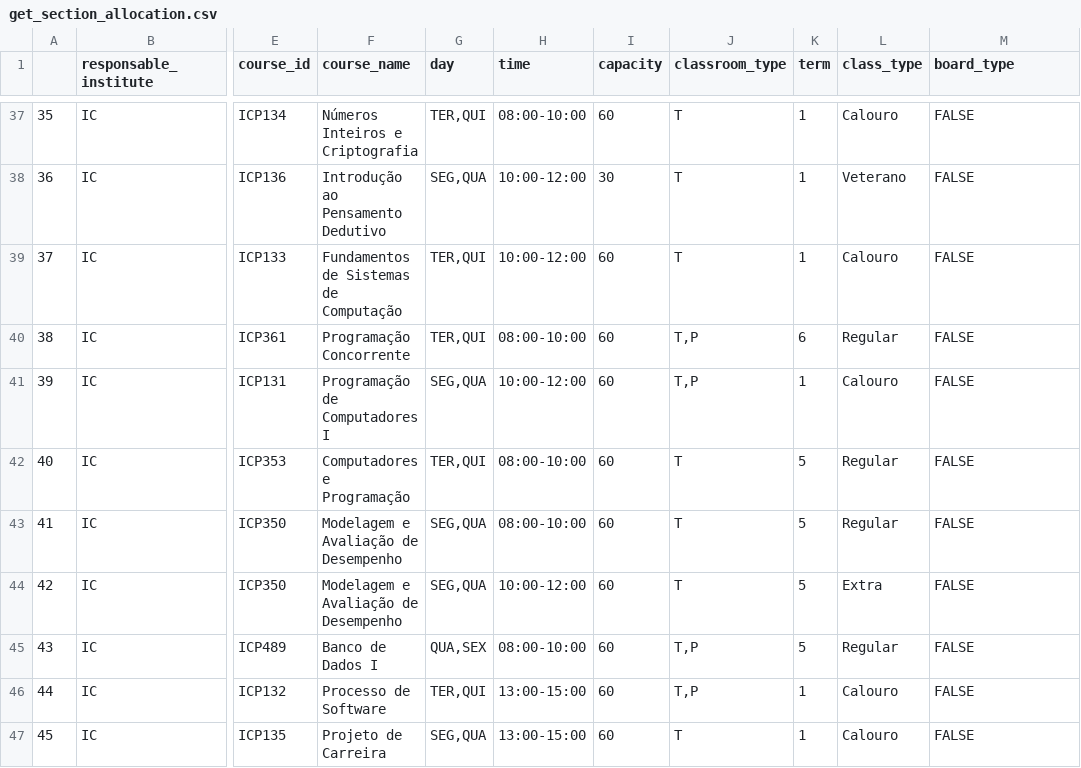
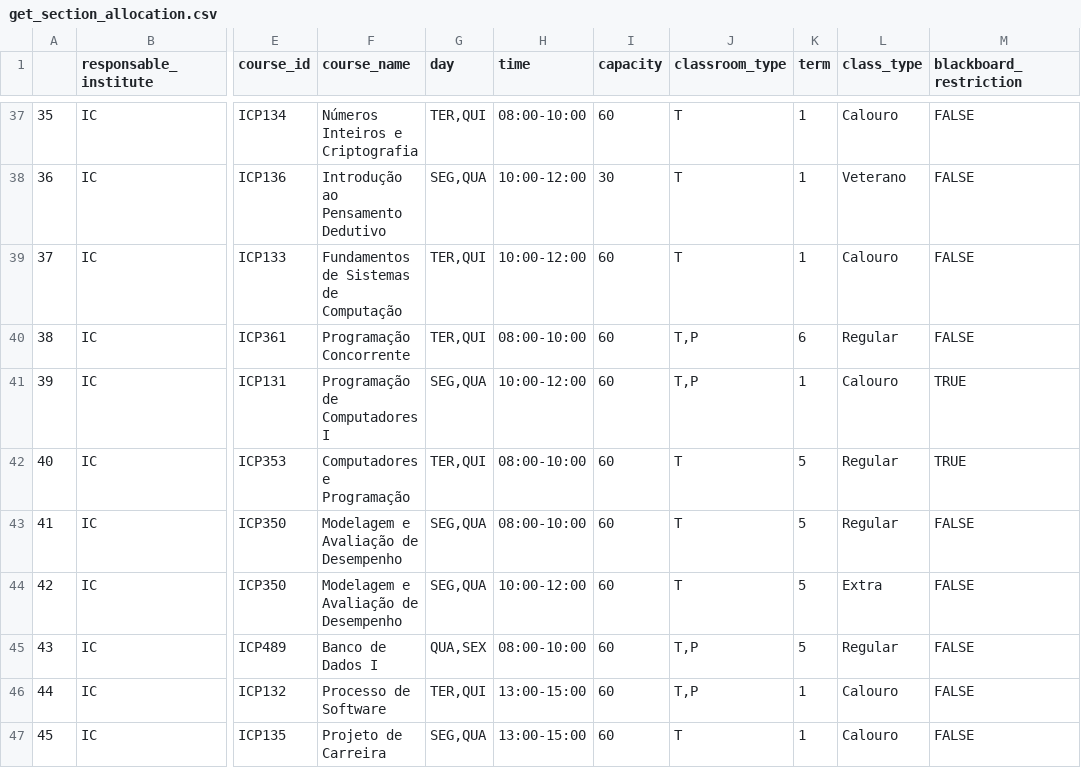
Before and after one commit to gabriellydeandrade/classroom_assignment, a CSV file: cache/get_section_allocation.csv, drawn as a sheet; only a part is shown, gaps mark what is left out; the diff names each change by its address in the sheet, - before the commit and + after, or states it on an @@ line.

```diff
--- a/cache/get_section_allocation.csv
+++ b/cache/get_section_allocation.csv
-M1: board_type
+M1: blackboard_restriction
-M41:M42 (blackboard_restriction): FALSE
+M41:M42 (blackboard_restriction): TRUE
```
Also changed, not shown: cache/get_classrooms_available.csv, classroom_assignment/results/assignment.csv, 5 other files.
